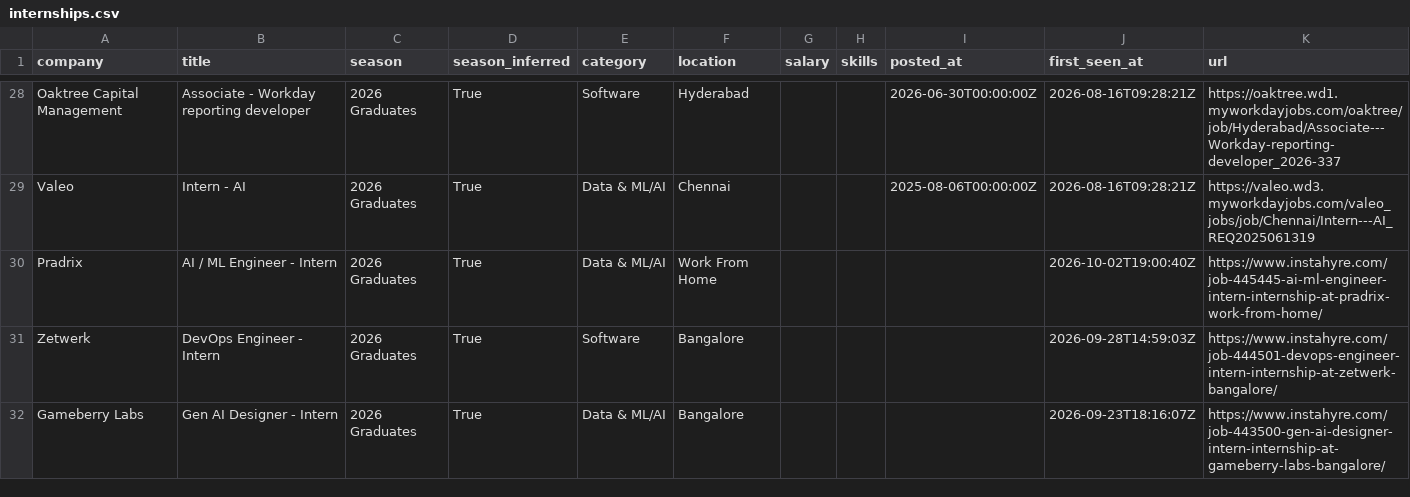
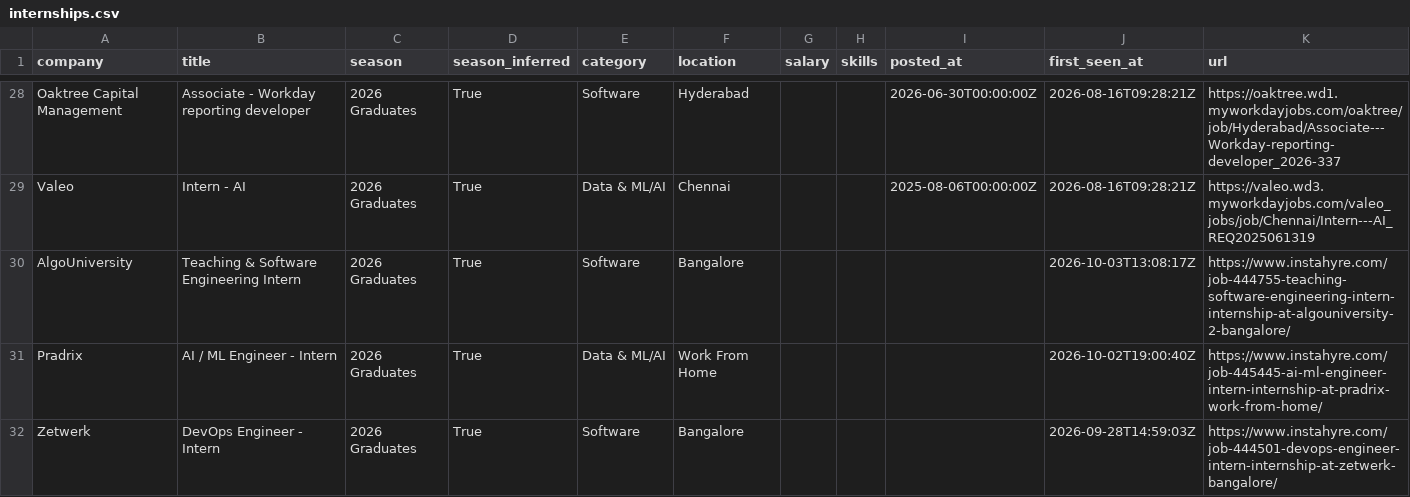
Before and after one commit to Smeerdev/Job-finder-agent, a CSV file: data/internships.csv, drawn as a sheet; only a part is shown, gaps mark what is left out; the shorter side is filled out with more unchanged rows; the diff names each change by its address in the sheet, - before the commit and + after, or states it on an @@ line.

Commit message:
chore: update internships (2026-10-03 13:08 UTC)

```diff
--- a/data/internships.csv
+++ b/data/internships.csv
+row 30: AlgoUniversity | Teaching & Software Engineering Intern | 2026 Graduates | True | Software | Bangalore |  |  |  | 2026-10-03T13:08:17Z | https://www.instahyre.com/job-444755-teaching-software-engineering-intern-internship-at-algouniversity-2-bangalore/
```
Also changed, not shown: 13 other files.
